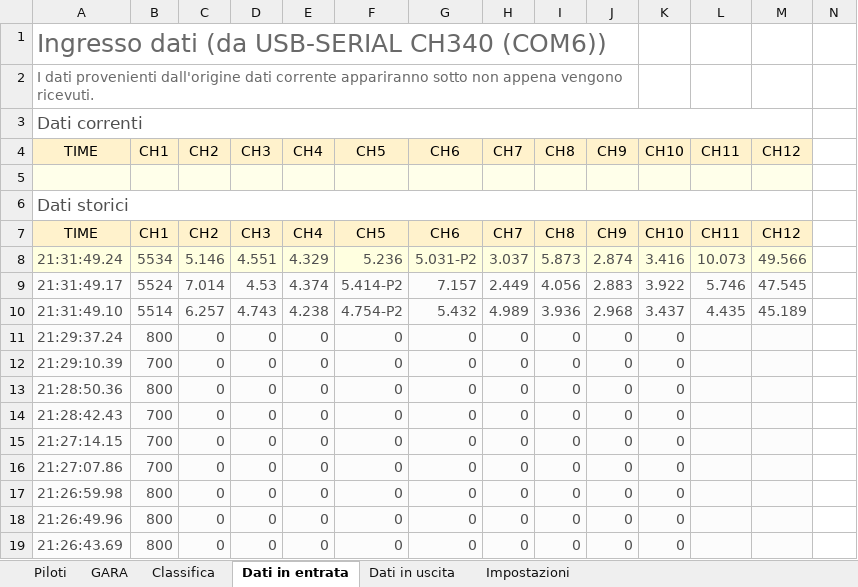
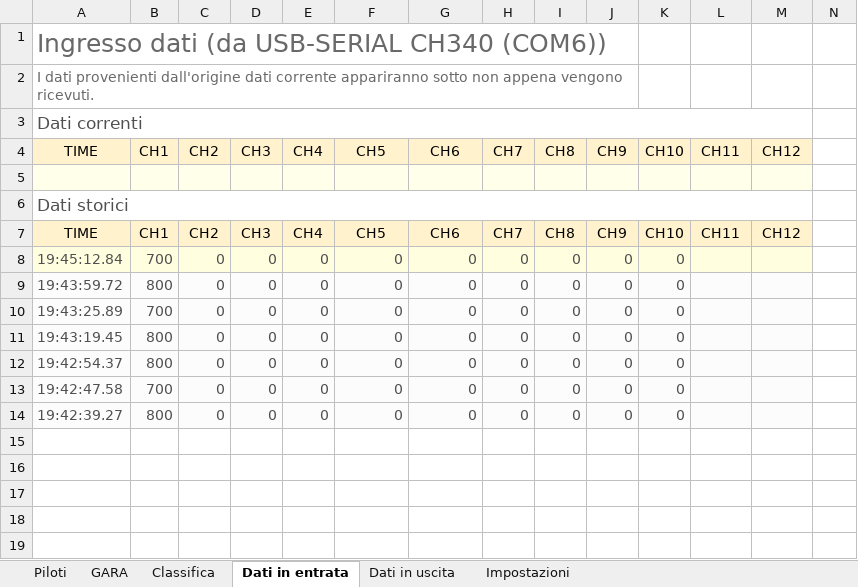
Before and after one commit to giachy96/Sistema_Pylon, an Excel workbook: Interfaccia Gara PC/Sistema Interfaccia 14_05_23/Sitema Interfaccia PC_Centrale.xlsm, sheet Dati in entrata, drawn as a sheet; only a part is shown; values as stored, in another font and other column widths than the file's, no borders; charts and pictures and table styles not drawn; removed rows and columns are numbered as before the commit, all else as after; rows hold the shown columns only; the diff names each change by its address in the sheet, - before the commit and + after, or states it on an @@ line.

```diff
--- a/Interfaccia Gara PC/Sistema Interfaccia 14_05_23/Sitema Interfaccia PC_Centrale.xlsm (sheet Dati in entrata)
+++ b/Interfaccia Gara PC/Sistema Interfaccia 14_05_23/Sitema Interfaccia PC_Centrale.xlsm (sheet Dati in entrata)
-row 8: 21:31:49.24 | 5534 | 5.146 | 4.551 | 4.329 | 5.236 | 5.031-P2 | 3.037 | 5.873 | 2.874 | 3.416 | 10.073 | 49.566
-row 9: 21:31:49.17 | 5524 | 7.014 | 4.53 | 4.374 | 5.414-P2 | 7.157 | 2.449 | 4.056 | 2.883 | 3.922 | 5.746 | 47.545
-row 10: 21:31:49.10 | 5514 | 6.257 | 4.743 | 4.238 | 4.754-P2 | 5.432 | 4.989 | 3.936 | 2.968 | 3.437 | 4.435 | 45.189
-row 11: 21:29:37.24 | 800 | 0 | 0 | 0 | 0 | 0 | 0 | 0 | 0 | 0
-A8 (TIME): 21:29:10.39
+A8 (TIME): 19:45:12.84
-A8:M8 fill: #FCFCFC
+A8:M8 fill: #FFFFE0
-A9 (TIME): 21:28:50.36
+A9 (TIME): 19:43:59.72
-A10 (TIME): 21:28:42.43
+A10 (TIME): 19:43:25.89
-A11 (TIME): 21:27:14.15
+A11 (TIME): 19:43:19.45
-B11 (CH1): 700
+B11 (CH1): 800
-row 16: 21:27:07.86 | 700 | 0 | 0 | 0 | 0 | 0 | 0 | 0 | 0 | 0
-A12 (TIME): 21:26:59.98
+A12 (TIME): 19:42:54.37
-A13 (TIME): 21:26:49.96
+A13 (TIME): 19:42:47.58
-B13 (CH1): 800
+B13 (CH1): 700
-A14 (TIME): 21:26:43.69
+A14 (TIME): 19:42:39.27
```
Also changed, not shown: sheet GARA, sheet Impostazioni, sheet Dati in uscita, charts or pictures, 23 other files.
